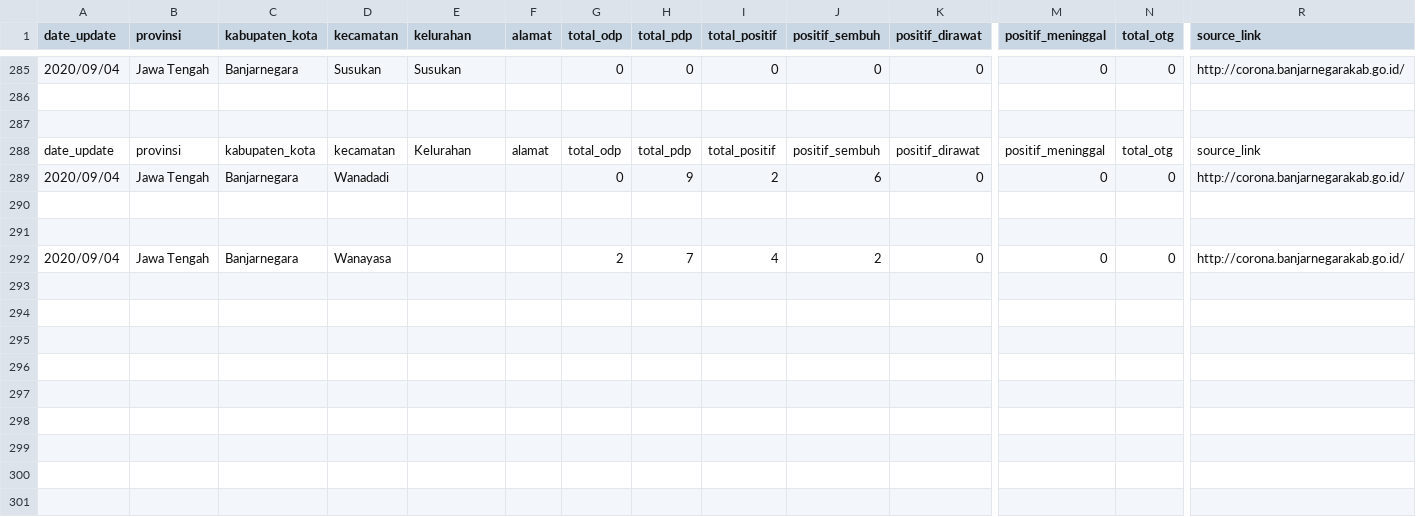
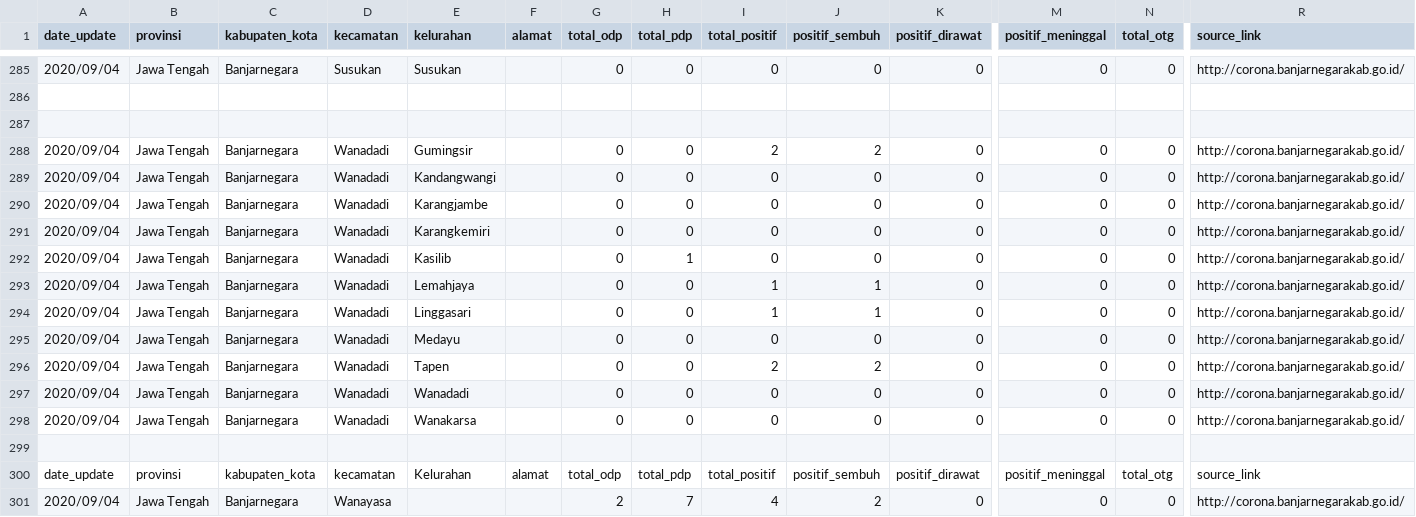
Before and after one commit to alfieqashwa/kominfo-pedulilindungi, a CSV file: banjarnegara/format.csv, drawn as a sheet; only a part is shown, gaps mark what is left out; removed rows and columns are numbered as before the commit, all else as after; rows hold the shown columns only; the diff names each change by its address in the sheet, - before the commit and + after, or states it on an @@ line.

Commit message:
[done] --Kec. Wanadadi

```diff
--- a/banjarnegara/format.csv
+++ b/banjarnegara/format.csv
+row 288: 2020/09/04 | Jawa Tengah | Banjarnegara | Wanadadi | Gumingsir |  | 0 | 0 | 2 | 2 | 0 | 0 | 0 | http://corona.banjarnegarakab.go.id/
+row 289: 2020/09/04 | Jawa Tengah | Banjarnegara | Wanadadi | Kandangwangi |  | 0 | 0 | 0 | 0 | 0 | 0 | 0 | http://corona.banjarnegarakab.go.id/
+row 290: 2020/09/04 | Jawa Tengah | Banjarnegara | Wanadadi | Karangjambe |  | 0 | 0 | 0 | 0 | 0 | 0 | 0 | http://corona.banjarnegarakab.go.id/
+row 291: 2020/09/04 | Jawa Tengah | Banjarnegara | Wanadadi | Karangkemiri |  | 0 | 0 | 0 | 0 | 0 | 0 | 0 | http://corona.banjarnegarakab.go.id/
+row 292: 2020/09/04 | Jawa Tengah | Banjarnegara | Wanadadi | Kasilib |  | 0 | 1 | 0 | 0 | 0 | 0 | 0 | http://corona.banjarnegarakab.go.id/
+row 293: 2020/09/04 | Jawa Tengah | Banjarnegara | Wanadadi | Lemahjaya |  | 0 | 0 | 1 | 1 | 0 | 0 | 0 | http://corona.banjarnegarakab.go.id/
+row 294: 2020/09/04 | Jawa Tengah | Banjarnegara | Wanadadi | Linggasari |  | 0 | 0 | 1 | 1 | 0 | 0 | 0 | http://corona.banjarnegarakab.go.id/
+row 295: 2020/09/04 | Jawa Tengah | Banjarnegara | Wanadadi | Medayu |  | 0 | 0 | 0 | 0 | 0 | 0 | 0 | http://corona.banjarnegarakab.go.id/
+row 296: 2020/09/04 | Jawa Tengah | Banjarnegara | Wanadadi | Tapen |  | 0 | 0 | 2 | 2 | 0 | 0 | 0 | http://corona.banjarnegarakab.go.id/
+row 297: 2020/09/04 | Jawa Tengah | Banjarnegara | Wanadadi | Wanadadi |  | 0 | 0 | 0 | 0 | 0 | 0 | 0 | http://corona.banjarnegarakab.go.id/
+row 298: 2020/09/04 | Jawa Tengah | Banjarnegara | Wanadadi | Wanakarsa |  | 0 | 0 | 0 | 0 | 0 | 0 | 0 | http://corona.banjarnegarakab.go.id/
+row 299: (empty)
-row 289: 2020/09/04 | Jawa Tengah | Banjarnegara | Wanadadi |  |  | 0 | 9 | 2 | 6 | 0 | 0 | 0 | http://corona.banjarnegarakab.go.id/
-row 290: (empty)
-row 291: (empty)
```
